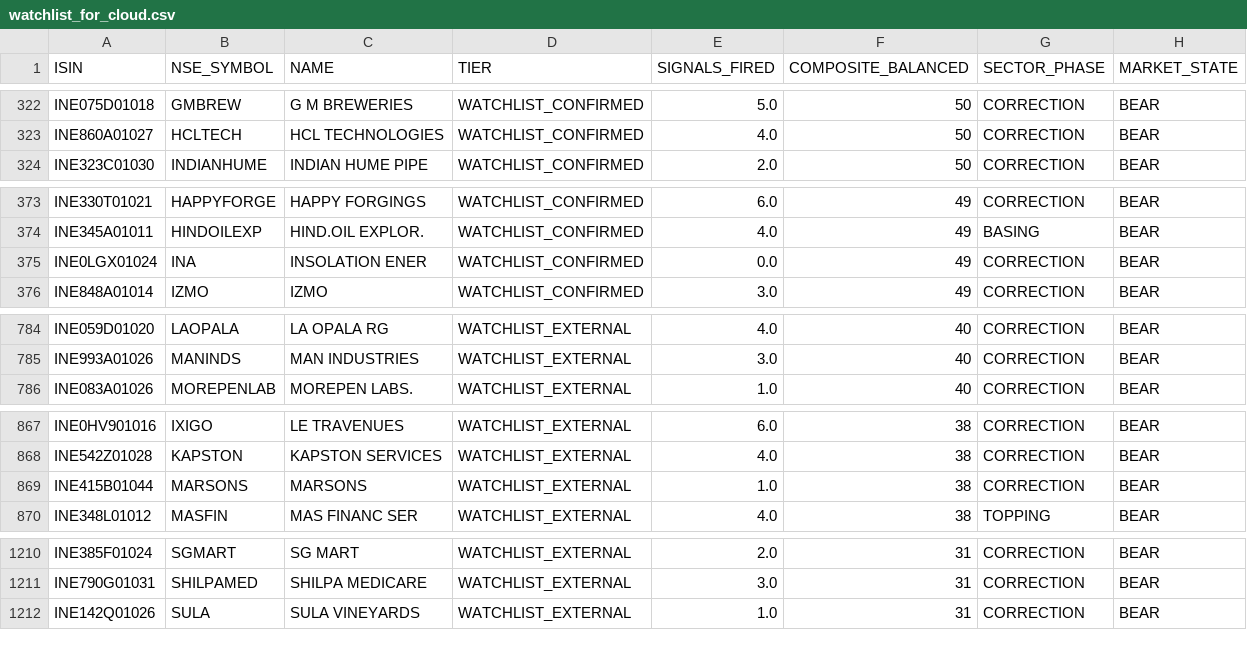
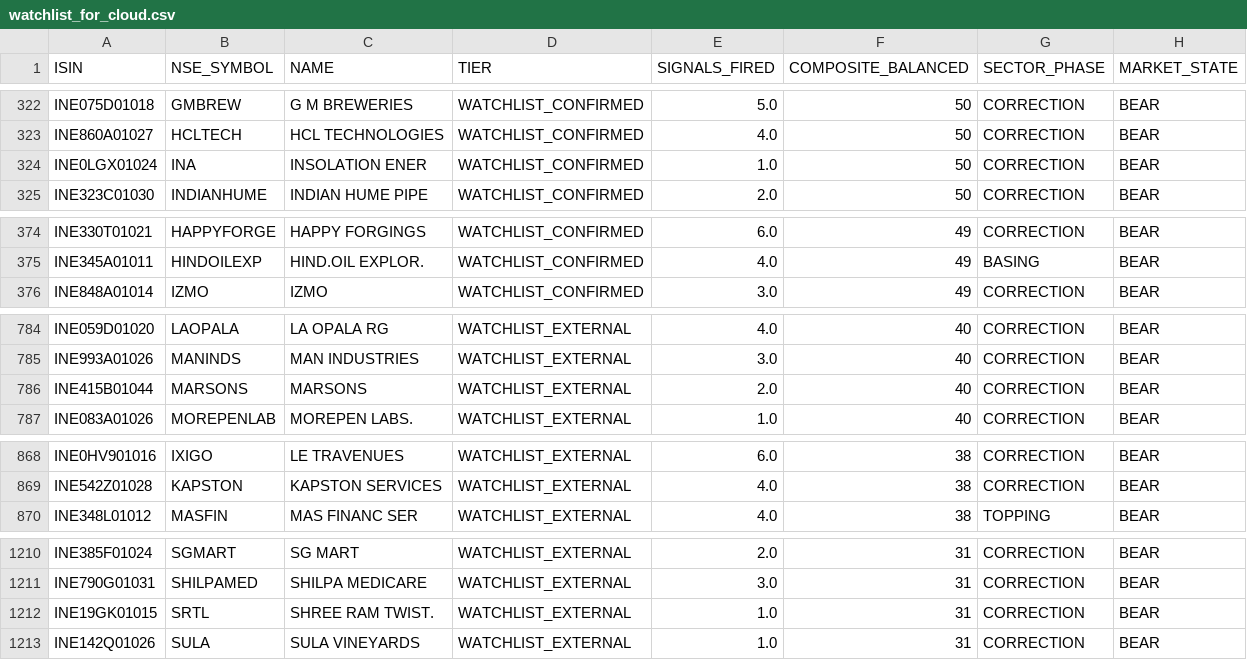
Before and after one commit to rajkshroff/multibagger-alerts, a CSV file: watchlist_for_cloud.csv, drawn as a sheet; only a part is shown, gaps mark what is left out; the diff covers the shown part only.

```diff
--- a/watchlist_for_cloud.csv
+++ b/watchlist_for_cloud.csv
@@ -323,2 +323,3 @@ INE075D01018,GMBREW,G M BREWERIES,WATCHLIST_CONFIRMED,5.0,50,CORRECTION,BEAR
 INE860A01027,HCLTECH,HCL TECHNOLOGIES,WATCHLIST_CONFIRMED,4.0,50,CORRECTION,BEAR
+INE0LGX01024,INA,INSOLATION ENER,WATCHLIST_CONFIRMED,1.0,50,CORRECTION,BEAR
 INE323C01030,INDIANHUME,INDIAN HUME PIPE,WATCHLIST_CONFIRMED,2.0,50,CORRECTION,BEAR
@@ -374,3 +375,2 @@ INE330T01021,HAPPYFORGE,HAPPY FORGINGS,WATCHLIST_CONFIRMED,6.0,49,CORRECTION,BEA
 INE345A01011,HINDOILEXP,HIND.OIL EXPLOR.,WATCHLIST_CONFIRMED,4.0,49,BASING,BEAR
-INE0LGX01024,INA,INSOLATION ENER,WATCHLIST_CONFIRMED,0.0,49,CORRECTION,BEAR
 INE848A01014,IZMO,IZMO,WATCHLIST_CONFIRMED,3.0,49,CORRECTION,BEAR
@@ -785,2 +785,3 @@ INE059D01020,LAOPALA,LA OPALA RG,WATCHLIST_EXTERNAL,4.0,40,CORRECTION,BEAR
 INE993A01026,MANINDS,MAN INDUSTRIES,WATCHLIST_EXTERNAL,3.0,40,CORRECTION,BEAR
+INE415B01044,MARSONS,MARSONS,WATCHLIST_EXTERNAL,2.0,40,CORRECTION,BEAR
 INE083A01026,MOREPENLAB,MOREPEN LABS.,WATCHLIST_EXTERNAL,1.0,40,CORRECTION,BEAR
@@ -868,3 +869,2 @@ INE0HV901016,IXIGO,LE TRAVENUES,WATCHLIST_EXTERNAL,6.0,38,CORRECTION,BEAR
 INE542Z01028,KAPSTON,KAPSTON SERVICES,WATCHLIST_EXTERNAL,4.0,38,CORRECTION,BEAR
-INE415B01044,MARSONS,MARSONS,WATCHLIST_EXTERNAL,1.0,38,CORRECTION,BEAR
 INE348L01012,MASFIN,MAS FINANC SER,WATCHLIST_EXTERNAL,4.0,38,TOPPING,BEAR
@@ -1211,2 +1211,3 @@ INE385F01024,SGMART,SG MART,WATCHLIST_EXTERNAL,2.0,31,CORRECTION,BEAR
 INE790G01031,SHILPAMED,SHILPA MEDICARE,WATCHLIST_EXTERNAL,3.0,31,CORRECTION,BEAR
+INE19GK01015,SRTL,SHREE RAM TWIST.,WATCHLIST_EXTERNAL,1.0,31,CORRECTION,BEAR
 INE142Q01026,SULA,SULA VINEYARDS,WATCHLIST_EXTERNAL,1.0,31,CORRECTION,BEAR
```
Also changed, not shown: 2 added rows elsewhere in this file, composite_scores.csv, early_alerts.csv.
